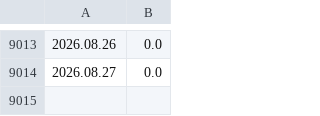
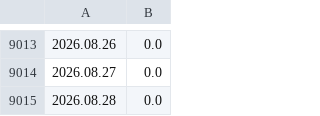
Before and after one commit to CryptoGamerDev/mt-licenses, a CSV file: xag_skew.csv, drawn as a sheet; only a part is shown, gaps mark what is left out.

```diff
--- a/xag_skew.csv
+++ b/xag_skew.csv
@@ -9014 +9014,2 @@
 2026.08.27;0.0
+2026.08.28;0.0
```
